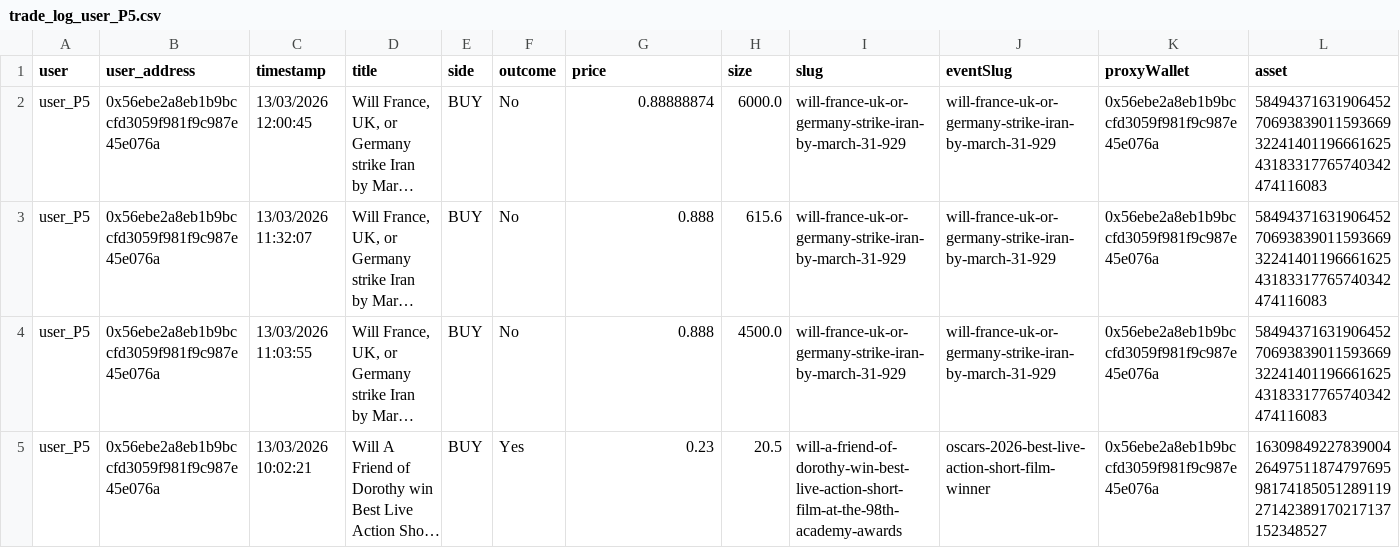
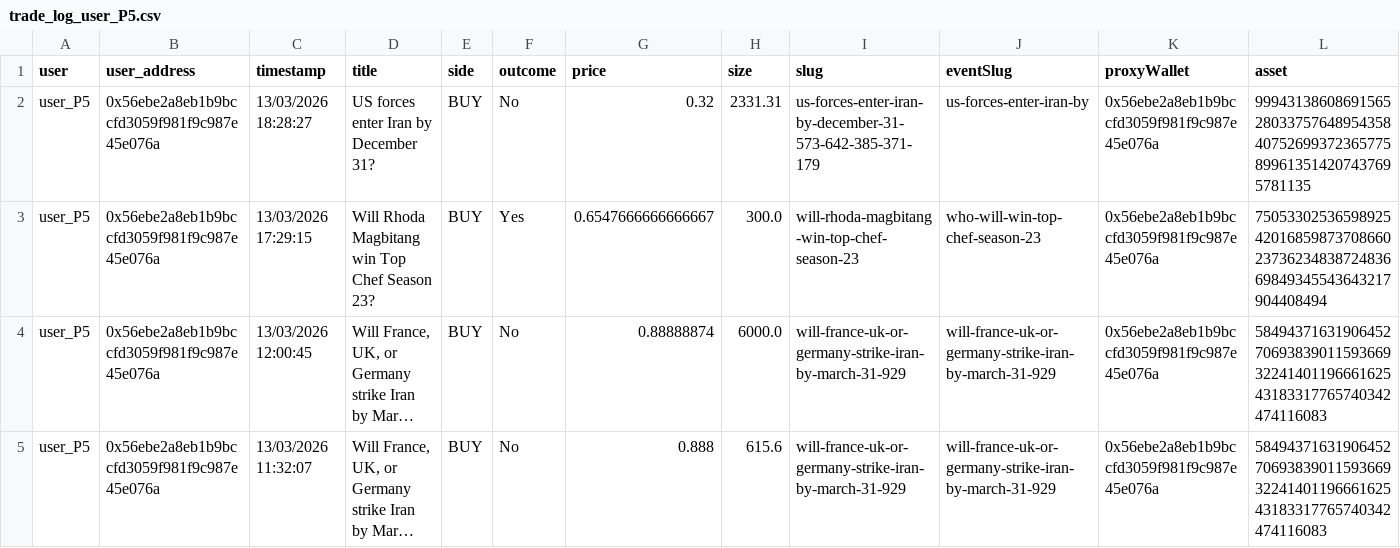
Before and after one commit to graziek9/tracker, a CSV file: data/trade_log_user_P5.csv, drawn as a sheet; only a part is shown; the shorter side is filled out with more unchanged rows; long unchanged cells end in …; rows hold the shown columns only; the diff names each change by its address in the sheet, - before the commit and + after, or states it on an @@ line.

```diff
--- a/data/trade_log_user_P5.csv
+++ b/data/trade_log_user_P5.csv
+row 2: user_P5 | 0x56ebe2a8eb1b9bccfd3059f981f9c987e45e076a | 13/03/2026 18:28:27 | US forces enter Iran by December 31? | BUY | No | 0.32 | 2331.31 | us-forces-enter-iran-by-december-31-573-642-385-371-179 | us-forces-enter-iran-by | 0x56ebe2a8eb1b9bccfd3059f981f9c987e45e076a | 999431386086915652803375764895435840752699372365775899613514207437695781135
+row 3: user_P5 | 0x56ebe2a8eb1b9bccfd3059f981f9c987e45e076a | 13/03/2026 17:29:15 | Will Rhoda Magbitang win Top Chef Season 23? | BUY | Yes | 0.6547666666666667 | 300.0 | will-rhoda-magbitang-win-top-chef-season-23 | who-will-win-top-chef-season-23 | 0x56ebe2a8eb1b9bccfd3059f981f9c987e45e076a | 75053302536598925420168598737086602373623483872483669849345543643217904408494
```
Also changed, not shown: data/trade_log_user_P3.csv, data/trade_log_user_P4.csv, 10 other files.
